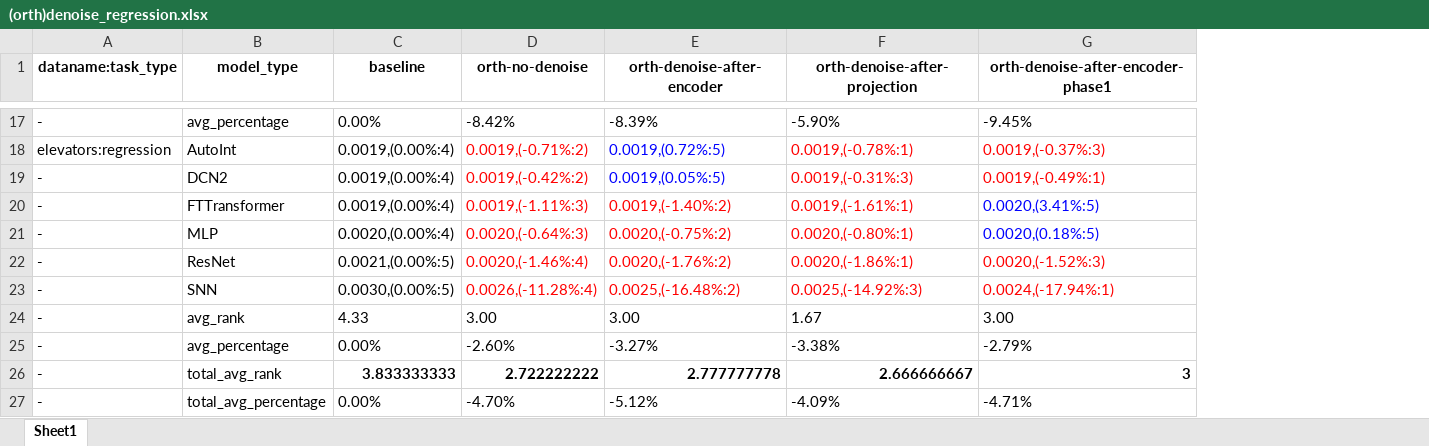
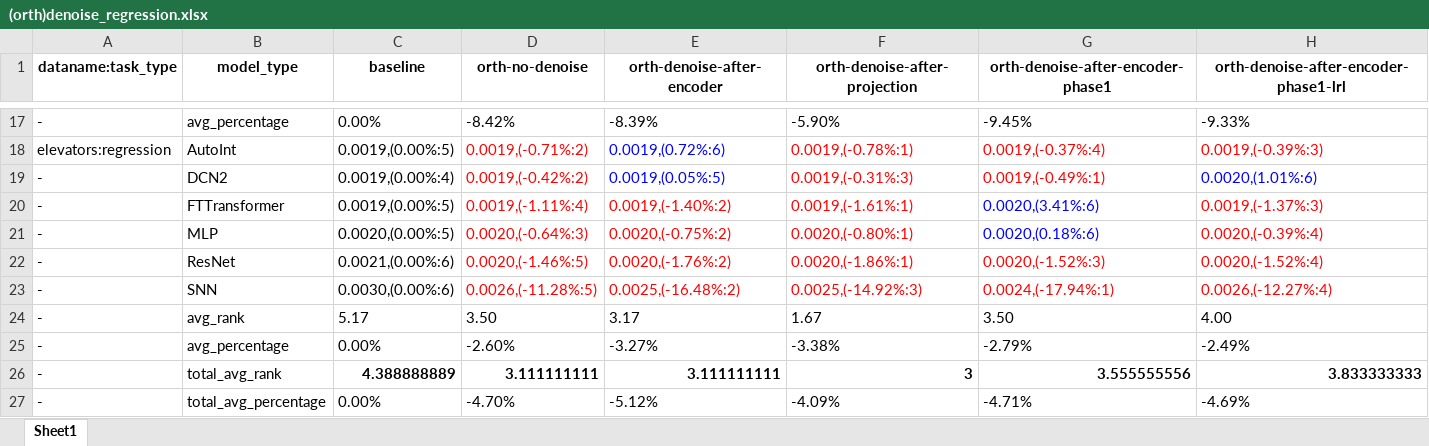
Before and after one commit to 1836897243/Ensemble_experiment_data, an Excel workbook: v5/other_exp/denoise/(orth)denoise_regression.xlsx, sheet Sheet1, drawn as a sheet; only a part is shown, gaps mark what is left out; values as stored, in another font and other column widths than the file's, no borders; removed rows and columns are numbered as before the commit, all else as after; the diff covers the shown part only; the diff names each change by its address in the sheet, - before the commit and + after, or states it on an @@ line.

Commit message:
updata result of denoise

```diff
--- a/v5/other_exp/denoise/(orth)denoise_regression.xlsx (sheet Sheet1)
+++ b/v5/other_exp/denoise/(orth)denoise_regression.xlsx (sheet Sheet1)
+column H, row 1: orth-denoise-after-encoder-phase1-lrl; rows 17-25: -9.33% | 0.0019,(-0.39%:3) | 0.0020,(1.01%:6) | 0.0019,(-1.37%:3) | 0.0020,(-0.39%:4) | 0.0020,(-1.52%:4) | 0.0026,(-12.27%:4) | 4.00 | -2.49%; row 27: -4.69%
-C18 (baseline): 0.0019,(0.00%:4)
+C18 (baseline): 0.0019,(0.00%:5)
-E18 (orth-denoise-after-encoder): 0.0019,(0.72%:5)
+E18 (orth-denoise-after-encoder): 0.0019,(0.72%:6)
-G18: 0.0019,(-0.37%:3)
+G18: 0.0019,(-0.37%:4)
-C20 (baseline): 0.0019,(0.00%:4)
+C20 (baseline): 0.0019,(0.00%:5)
-D20 (orth-no-denoise): 0.0019,(-1.11%:3)
+D20 (orth-no-denoise): 0.0019,(-1.11%:4)
-G20: 0.0020,(3.41%:5)
+G20: 0.0020,(3.41%:6)
-C21 (baseline): 0.0020,(0.00%:4)
+C21 (baseline): 0.0020,(0.00%:5)
-G21: 0.0020,(0.18%:5)
+G21: 0.0020,(0.18%:6)
-C22 (baseline): 0.0021,(0.00%:5)
+C22 (baseline): 0.0021,(0.00%:6)
-D22 (orth-no-denoise): 0.0020,(-1.46%:4)
+D22 (orth-no-denoise): 0.0020,(-1.46%:5)
-C23 (baseline): 0.0030,(0.00%:5)
+C23 (baseline): 0.0030,(0.00%:6)
-D23 (orth-no-denoise): 0.0026,(-11.28%:4)
+D23 (orth-no-denoise): 0.0026,(-11.28%:5)
-C24 (baseline): 4.33
+C24 (baseline): 5.17
-D24 (orth-no-denoise): 3.00
+D24 (orth-no-denoise): 3.50
-E24 (orth-denoise-after-encoder): 3.00
+E24 (orth-denoise-after-encoder): 3.17
-G24: 3.00
+G24: 3.50
-row 26: - | total_avg_rank | 3.833333333 | 2.722222222 | 2.777777778 | 2.666666667 | 3
+row 26: - | total_avg_rank | 4.388888889 | 3.111111111 | 3.111111111 | 3 | 3.555555556 | 3.833333333
```
Also changed, not shown: 2 added rows, 2 removed rows and 27 edited cells elsewhere in this sheet, v5/other_exp/denoise/(orth)denoise_classification.xlsx.
